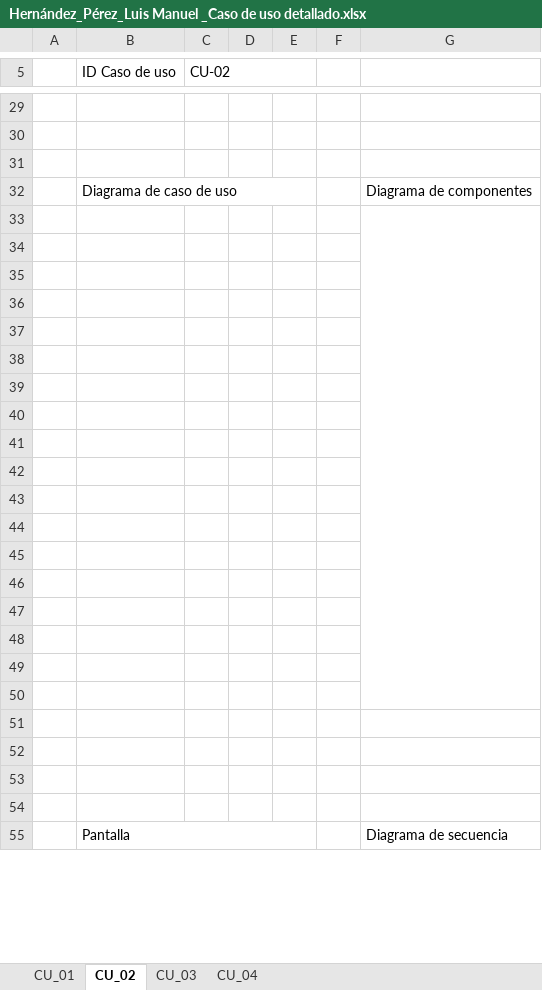
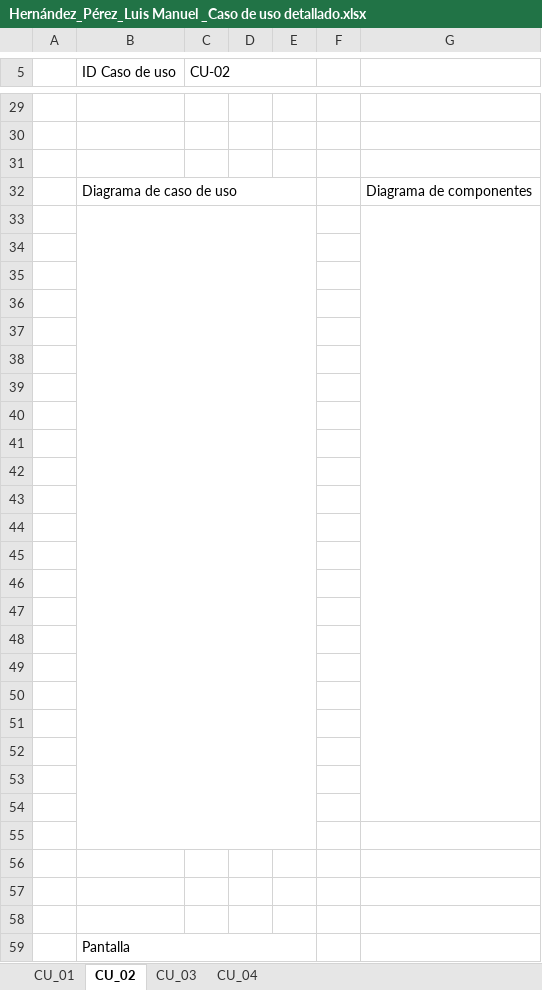
Before and after one commit to ElHuachi/5S6A-ING.DE-SOFTWARE, an Excel workbook: Luis Manuel Hernandez Perez/Hernández_Pérez_Luis Manuel _Caso de uso detallado.xlsx, sheet CU_02, drawn as a sheet; only a part is shown, gaps mark what is left out; values as stored, in another font and other column widths than the file's, no cell formats; charts and pictures not drawn; removed rows and columns are numbered as before the commit, all else as after; the diff covers the shown part only; the diff names each change by its address in the sheet, - before the commit and + after, or states it on an @@ line.

```diff
--- a/Luis Manuel Hernandez Perez/Hernández_Pérez_Luis Manuel _Caso de uso detallado.xlsx (sheet CU_02)
+++ b/Luis Manuel Hernandez Perez/Hernández_Pérez_Luis Manuel _Caso de uso detallado.xlsx (sheet CU_02)
+B33:E55 merged
-G33:G50 merged
+G33:G54 merged
-row 55:  | Pantalla |  |  |  |  | Diagrama de secuencia
+row 55: (empty)
-B55:E55 merged
+row 56: (empty)
+row 57: (empty)
+row 58: (empty)
+row 59:  | Pantalla
```
Also changed, not shown: 5 edited cells and merged cells elsewhere in this sheet, sheet CU_01, sheet CU_04, sheet CU_03, cell formats, charts or pictures.
